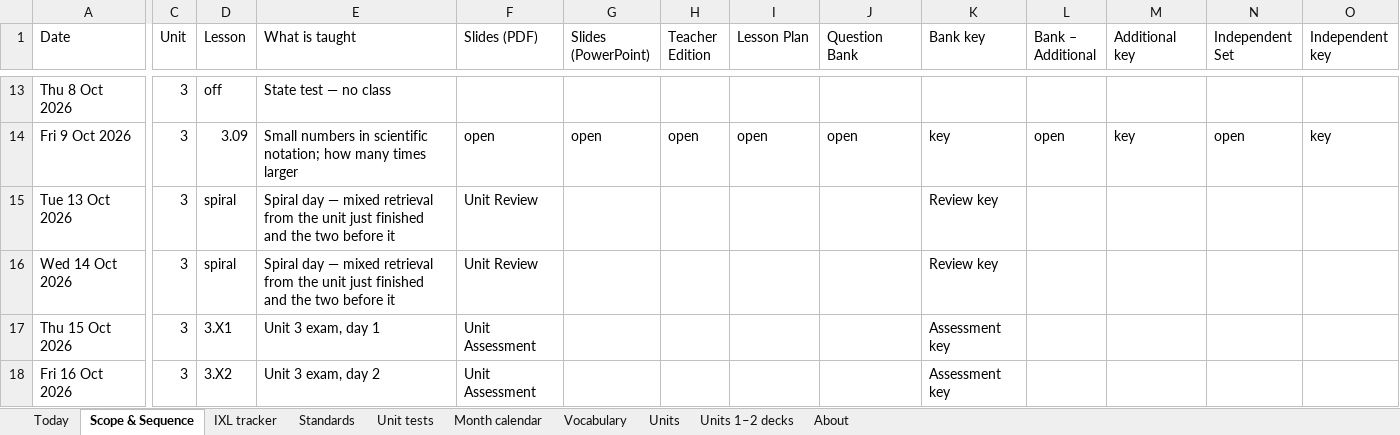
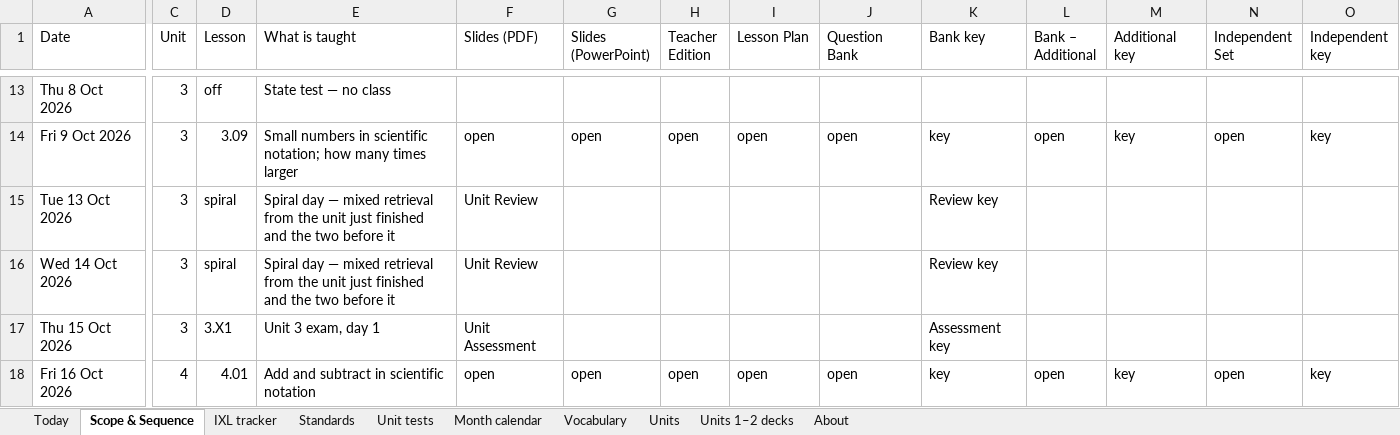
Before and after one commit to croix18/croix18-windy-hill-a7, an Excel workbook: a7/reference/A7 Master Sheet 2026-27.xlsx, sheet Scope & Sequence, drawn as a sheet; only a part is shown, gaps mark what is left out; values as stored, in another font and other column widths than the file's, no cell formats; charts and pictures not drawn; the diff covers the shown part only; the diff names each change by its address in the sheet, - before the commit and + after, or states it on an @@ line.

```diff
--- a/a7/reference/A7 Master Sheet 2026-27.xlsx (sheet Scope & Sequence)
+++ b/a7/reference/A7 Master Sheet 2026-27.xlsx (sheet Scope & Sequence)
-C18 (Unit): 3
+C18 (Unit): 4
-D18 (Lesson): 3.X2
+D18 (Lesson): 4.01
-E18 (What is taught): Unit 3 exam, day 2
+E18 (What is taught): Add and subtract in scientific notation
-F18 (Slides (PDF)): Unit Assessment
+F18 (Slides (PDF)): open
-G18 (Slides (PowerPoint)): (empty)
+G18 (Slides (PowerPoint)): open
-H18 (Teacher Edition): (empty)
+H18 (Teacher Edition): open
-I18 (Lesson Plan): (empty)
+I18 (Lesson Plan): open
-J18 (Question Bank): (empty)
+J18 (Question Bank): open
-K18 (Bank key): Assessment key
+K18 (Bank key): key
-L18 (Bank – Additional): (empty)
+L18 (Bank – Additional): open
-M18 (Additional key): (empty)
+M18 (Additional key): key
-N18 (Independent Set): (empty)
+N18 (Independent Set): open
-O18 (Independent key): (empty)
+O18 (Independent key): key
```
Also changed, not shown: 392 edited cells elsewhere in this sheet, sheet Month calendar, sheet Standards, sheet IXL tracker, sheet Today, sheet Vocabulary, sheet Units, 2 more sheets, cell formats, formulas that keep their value.
